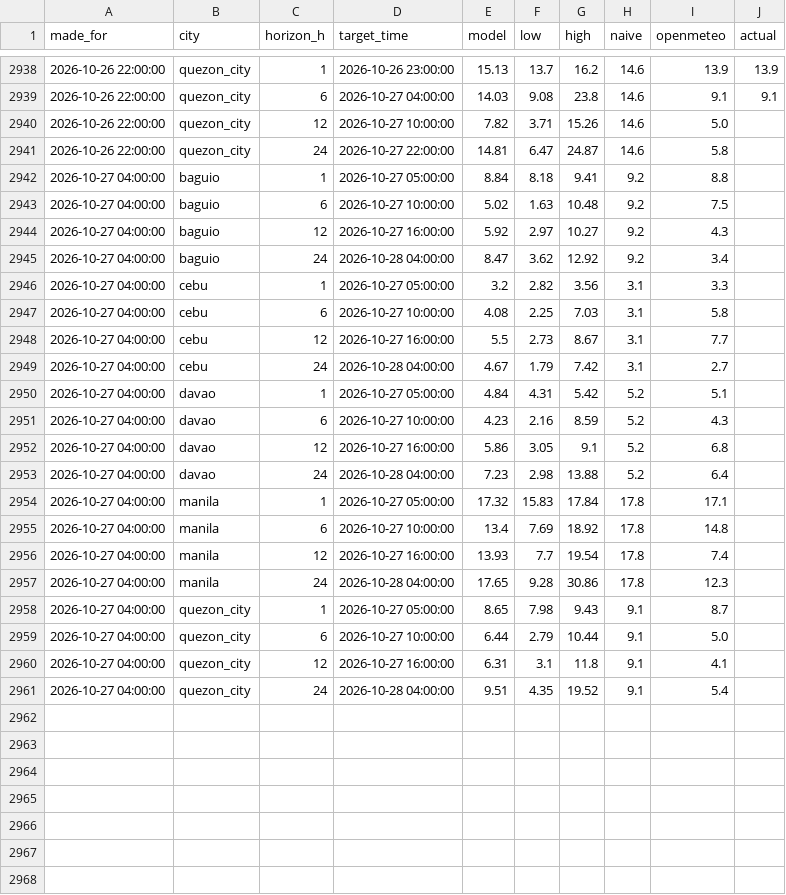
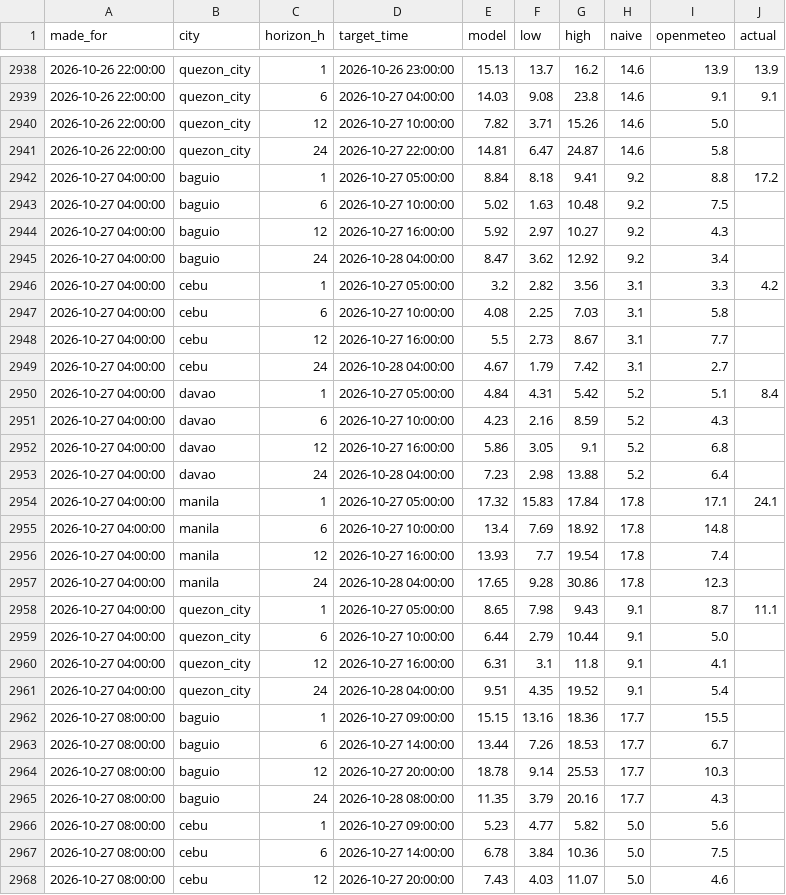
Before and after one commit to Zeref538/hangin, a CSV file: data/forecast_log.csv, drawn as a sheet; only a part is shown, gaps mark what is left out; the diff covers the shown part only.

```diff
--- a/data/forecast_log.csv
+++ b/data/forecast_log.csv
@@ -2941,3 +2941,3 @@ made_for,city,horizon_h,target_time,model,low,high,naive,openmeteo,actual
 2026-10-26 22:00:00,quezon_city,24,2026-10-27 22:00:00,14.81,6.47,24.87,14.6,5.8,
-2026-10-27 04:00:00,baguio,1,2026-10-27 05:00:00,8.84,8.18,9.41,9.2,8.8,
+2026-10-27 04:00:00,baguio,1,2026-10-27 05:00:00,8.84,8.18,9.41,9.2,8.8,17.2
 2026-10-27 04:00:00,baguio,6,2026-10-27 10:00:00,5.02,1.63,10.48,9.2,7.5,
@@ -2945,3 +2945,3 @@ made_for,city,horizon_h,target_time,model,low,high,naive,openmeteo,actual
 2026-10-27 04:00:00,baguio,24,2026-10-28 04:00:00,8.47,3.62,12.92,9.2,3.4,
-2026-10-27 04:00:00,cebu,1,2026-10-27 05:00:00,3.2,2.82,3.56,3.1,3.3,
+2026-10-27 04:00:00,cebu,1,2026-10-27 05:00:00,3.2,2.82,3.56,3.1,3.3,4.2
 2026-10-27 04:00:00,cebu,6,2026-10-27 10:00:00,4.08,2.25,7.03,3.1,5.8,
@@ -2949,3 +2949,3 @@ made_for,city,horizon_h,target_time,model,low,high,naive,openmeteo,actual
 2026-10-27 04:00:00,cebu,24,2026-10-28 04:00:00,4.67,1.79,7.42,3.1,2.7,
-2026-10-27 04:00:00,davao,1,2026-10-27 05:00:00,4.84,4.31,5.42,5.2,5.1,
+2026-10-27 04:00:00,davao,1,2026-10-27 05:00:00,4.84,4.31,5.42,5.2,5.1,8.4
 2026-10-27 04:00:00,davao,6,2026-10-27 10:00:00,4.23,2.16,8.59,5.2,4.3,
@@ -2953,3 +2953,3 @@ made_for,city,horizon_h,target_time,model,low,high,naive,openmeteo,actual
 2026-10-27 04:00:00,davao,24,2026-10-28 04:00:00,7.23,2.98,13.88,5.2,6.4,
-2026-10-27 04:00:00,manila,1,2026-10-27 05:00:00,17.32,15.83,17.84,17.8,17.1,
+2026-10-27 04:00:00,manila,1,2026-10-27 05:00:00,17.32,15.83,17.84,17.8,17.1,24.1
 2026-10-27 04:00:00,manila,6,2026-10-27 10:00:00,13.4,7.69,18.92,17.8,14.8,
@@ -2957,3 +2957,3 @@ made_for,city,horizon_h,target_time,model,low,high,naive,openmeteo,actual
 2026-10-27 04:00:00,manila,24,2026-10-28 04:00:00,17.65,9.28,30.86,17.8,12.3,
-2026-10-27 04:00:00,quezon_city,1,2026-10-27 05:00:00,8.65,7.98,9.43,9.1,8.7,
+2026-10-27 04:00:00,quezon_city,1,2026-10-27 05:00:00,8.65,7.98,9.43,9.1,8.7,11.1
 2026-10-27 04:00:00,quezon_city,6,2026-10-27 10:00:00,6.44,2.79,10.44,9.1,5.0,
@@ -2961 +2961,8 @@ made_for,city,horizon_h,target_time,model,low,high,naive,openmeteo,actual
 2026-10-27 04:00:00,quezon_city,24,2026-10-28 04:00:00,9.51,4.35,19.52,9.1,5.4,
+2026-10-27 08:00:00,baguio,1,2026-10-27 09:00:00,15.15,13.16,18.36,17.7,15.5,
+2026-10-27 08:00:00,baguio,6,2026-10-27 14:00:00,13.44,7.26,18.53,17.7,6.7,
+2026-10-27 08:00:00,baguio,12,2026-10-27 20:00:00,18.78,9.14,25.53,17.7,10.3,
+2026-10-27 08:00:00,baguio,24,2026-10-28 08:00:00,11.35,3.79,20.16,17.7,4.3,
+2026-10-27 08:00:00,cebu,1,2026-10-27 09:00:00,5.23,4.77,5.82,5.0,5.6,
+2026-10-27 08:00:00,cebu,6,2026-10-27 14:00:00,6.78,3.84,10.36,5.0,7.5,
+2026-10-27 08:00:00,cebu,12,2026-10-27 20:00:00,7.43,4.03,11.07,5.0,4.6,
```
Also changed, not shown: 13 added rows and 5 edited cells elsewhere in this file, 1 other file.
